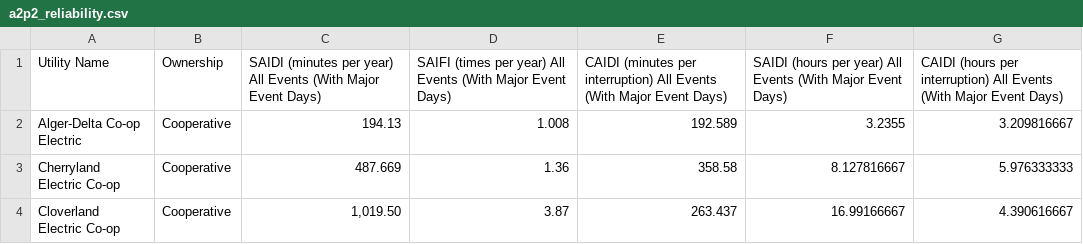
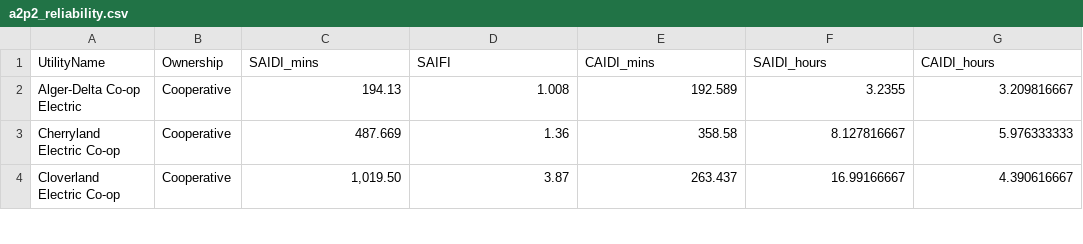
Before and after one commit to elsieleerobbins/a2p2, a CSV file: a2p2_reliability.csv, drawn as a sheet; only a part is shown; removed rows and columns are numbered as before the commit, all else as after; the diff names each change by its address in the sheet, - before the commit and + after, or states it on an @@ line.

Commit message:
shortening variable names

```diff
--- a/a2p2_reliability.csv
+++ b/a2p2_reliability.csv
-row 1: Utility Name | Ownership | SAIDI (minutes per year) All Events (With Major Event Days) | SAIFI (times per year) All Events (With Major Event Days) | CAIDI (minutes per interruption) All Events (With Major Event Days) | SAIDI (hours per year) All Events (With Major Event Days) | CAIDI (hours per interruption) All Events (With Major Event Days)
+row 1: UtilityName | Ownership | SAIDI_mins | SAIFI | CAIDI_mins | SAIDI_hours | CAIDI_hours
```
